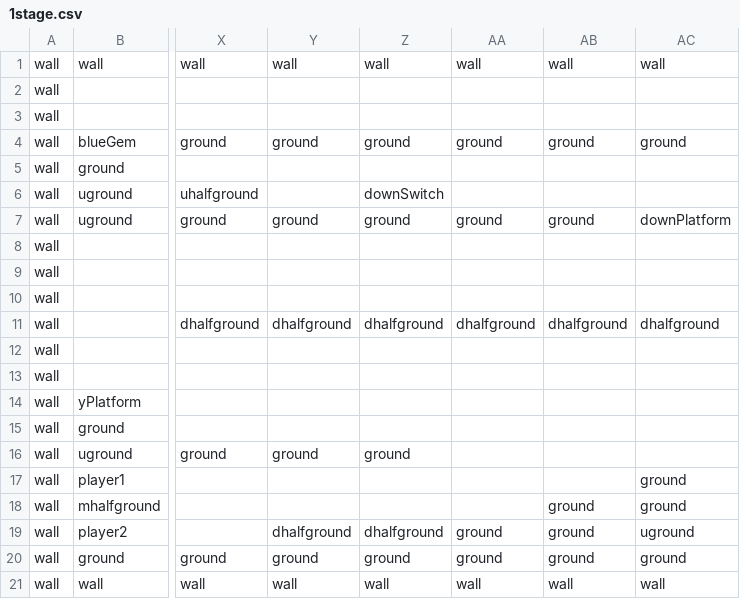
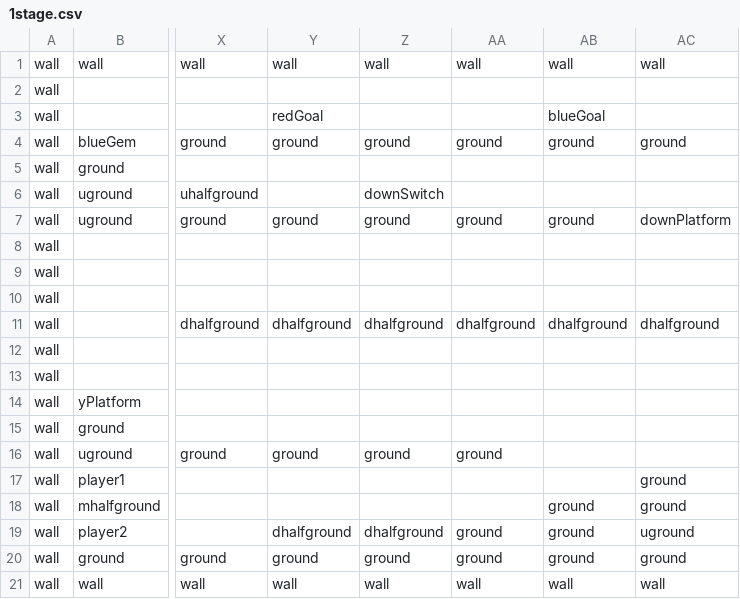
Before and after one commit to leesiyeon99/UnityMiniProject, a CSV file: Assets/1stage.csv, drawn as a sheet; only a part is shown, gaps mark what is left out; the diff names each change by its address in the sheet, - before the commit and + after, or states it on an @@ line.

```diff
--- a/Assets/1stage.csv
+++ b/Assets/1stage.csv
-Y3: (empty)
+Y3: redGoal
-AB3: (empty)
+AB3: blueGoal
-AA16: (empty)
+AA16: ground
```
Also changed, not shown: 29 other files.
